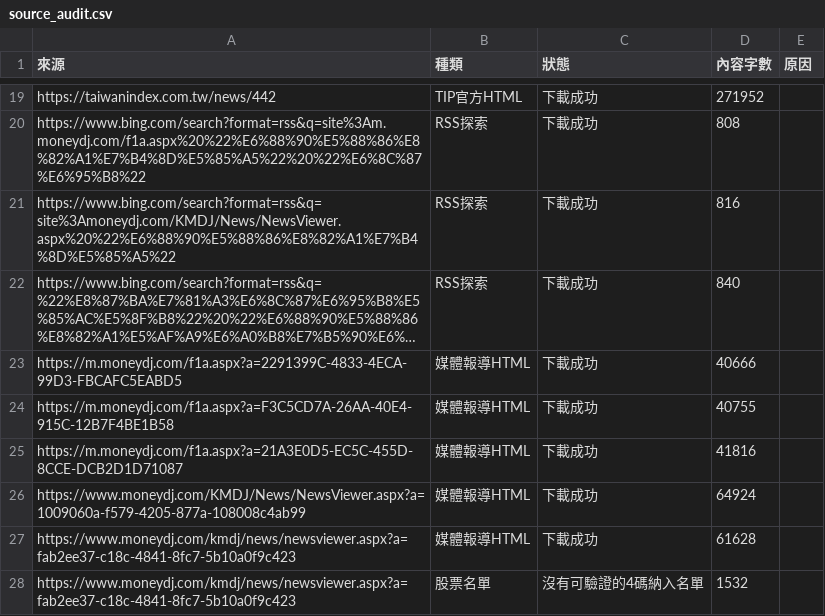
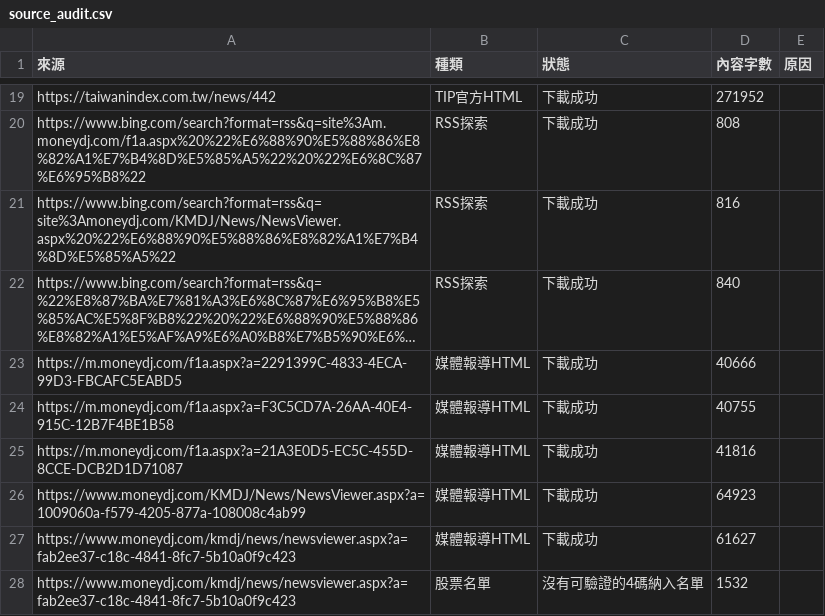
Before and after one commit to hank0509-hash/etf-buy-radar, a CSV file: site/source_audit.csv, drawn as a sheet; only a part is shown, gaps mark what is left out; long unchanged cells end in ….

```diff
--- a/site/source_audit.csv
+++ b/site/source_audit.csv
@@ -25,4 +25,4 @@ https://m.moneydj.com/f1a.aspx?a=F3C5CD7A-26AA-40E4-915C-12B7F4BE1B58,媒體報
 https://m.moneydj.com/f1a.aspx?a=21A3E0D5-EC5C-455D-8CCE-DCB2D1D71087,媒體報導HTML,下載成功,41816,
-https://www.moneydj.com/KMDJ/News/NewsViewer.aspx?a=1009060a-f579-4205-877a-108008c4ab99,媒體報導HTML,下載成功,64924,
-https://www.moneydj.com/kmdj/news/newsviewer.aspx?a=fab2ee37-c18c-4841-8fc7-5b10a0f9c423,媒體報導HTML,下載成功,61628,
+https://www.moneydj.com/KMDJ/News/NewsViewer.aspx?a=1009060a-f579-4205-877a-108008c4ab99,媒體報導HTML,下載成功,64923,
+https://www.moneydj.com/kmdj/news/newsviewer.aspx?a=fab2ee37-c18c-4841-8fc7-5b10a0f9c423,媒體報導HTML,下載成功,61627,
 https://www.moneydj.com/kmdj/news/newsviewer.aspx?a=fab2ee37-c18c-4841-8fc7-5b10a0f9c423,股票名單,沒有可驗證的4碼納入名單,1532,
```
Also changed, not shown: 15 other files.
